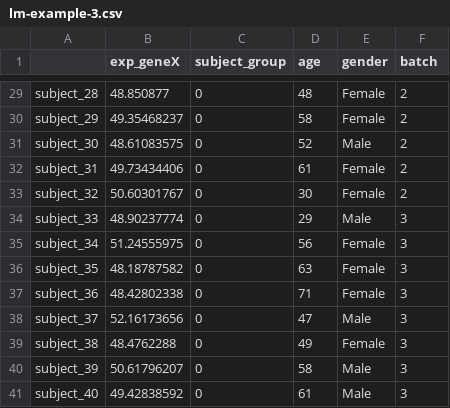
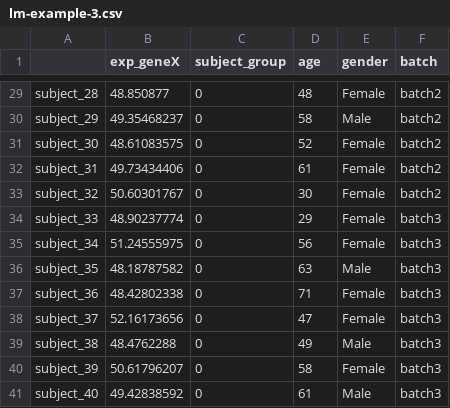
Before and after one commit to Dartmouth-Data-Analytics-Core/Bioinformatics_workshop-Dec-2021, a CSV file: Day-3/data/lm-example-3.csv, drawn as a sheet; only a part is shown, gaps mark what is left out; the diff covers the shown part only; the diff names each change by its address in the sheet, - before the commit and + after, or states it on an @@ line.

```diff
--- a/Day-3/data/lm-example-3.csv
+++ b/Day-3/data/lm-example-3.csv
-F29:F33 (batch): 2
+F29:F33 (batch): batch2
-E30 (gender): Female
+E30 (gender): Male
-E31 (gender): Male
+E31 (gender): Female
-E34 (gender): Male
+E34 (gender): Female
-F34:F41 (batch): 3
+F34:F41 (batch): batch3
-E36 (gender): Female
+E36 (gender): Male
-E38 (gender): Male
+E38 (gender): Female
-E39 (gender): Female
+E39 (gender): Male
-E40 (gender): Male
+E40 (gender): Female
```
Also changed, not shown: 31 edited cells elsewhere in this file, 8 other files.
